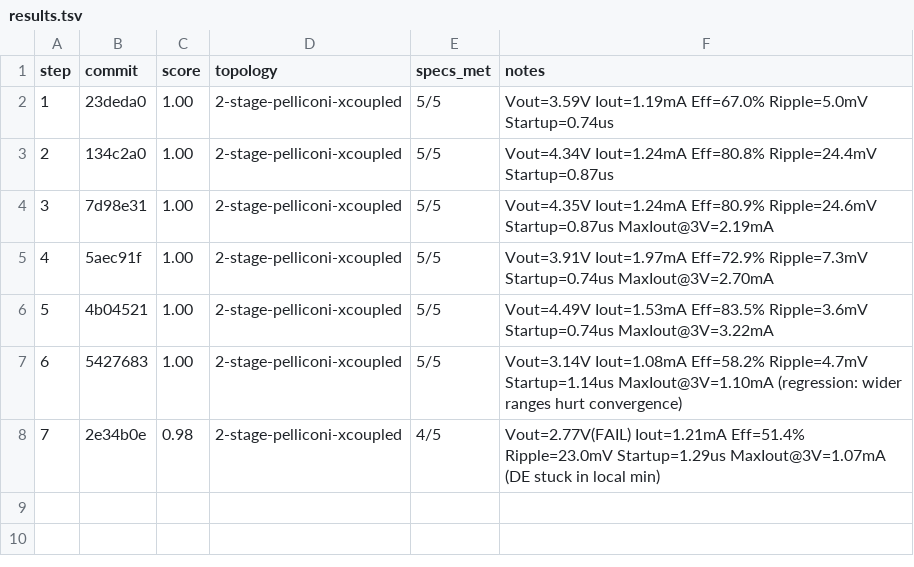
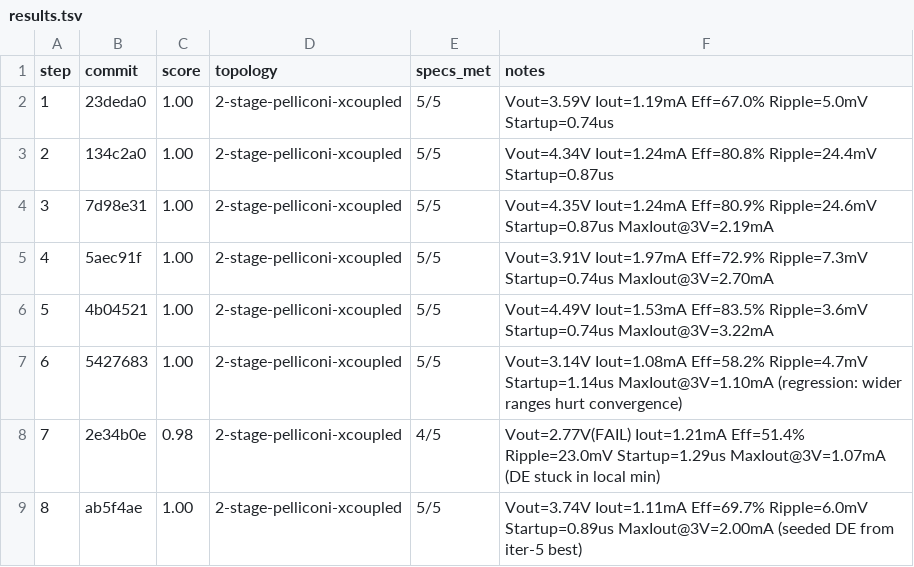
Before and after one commit to edonD/sky130-charge-pump, a TSV file: results.tsv, drawn as a sheet.

Commit message:
results: score 1.00 — Vout=3.74V Iout=1.11mA Eff=69.7% Ripple=6.0mV MaxIout@3V=2.00mA (seeded DE recovered convergence)

```diff
--- a/results.tsv
+++ b/results.tsv
@@ -8 +8,2 @@ step	commit	score	topology	specs_met	notes
 7	2e34b0e	0.98	2-stage-pelliconi-xcoupled	4/5	Vout=2.77V(FAIL) Iout=1.21mA Eff=51.4% Ripple=23.0mV Startup=1.29us MaxIout@3V=1.07mA (DE stuck in local min)
+8	ab5f4ae	1.00	2-stage-pelliconi-xcoupled	5/5	Vout=3.74V Iout=1.11mA Eff=69.7% Ripple=6.0mV Startup=0.89us MaxIout@3V=2.00mA (seeded DE from iter-5 best)
```
Also changed, not shown: best_parameters.csv, 8 other files.
